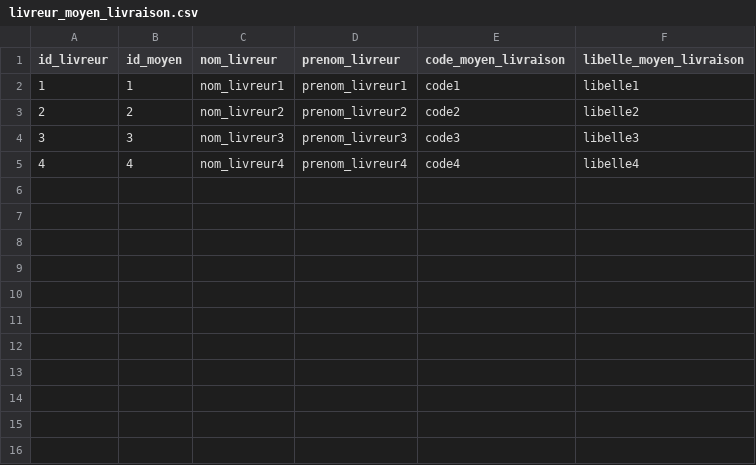
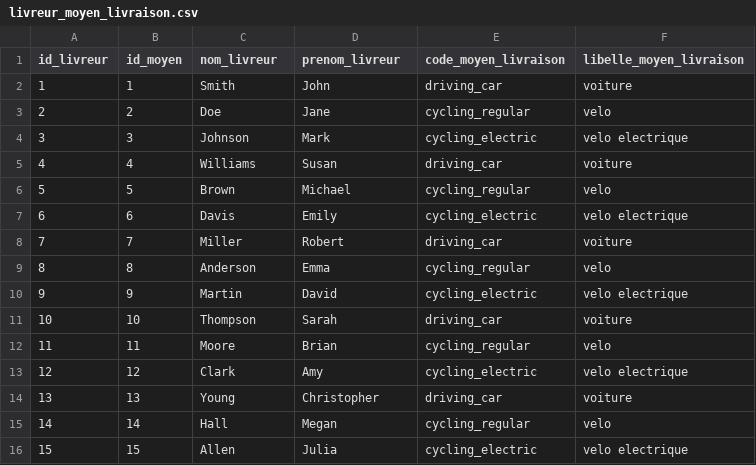
Before and after one commit to hmicael/projet_bi_m1, a CSV file: Groupe1/4_DATA_BIGQUERY/livreur_moyen_livraison.csv, drawn as a sheet.

```diff
--- a/Groupe1/4_DATA_BIGQUERY/livreur_moyen_livraison.csv
+++ b/Groupe1/4_DATA_BIGQUERY/livreur_moyen_livraison.csv
@@ -1,5 +1,16 @@
 id_livreur,id_moyen,nom_livreur,prenom_livreur,code_moyen_livraison,libelle_moyen_livraison
-1,1,nom_livreur1,prenom_livreur1,code1,libelle1
-2,2,nom_livreur2,prenom_livreur2,code2,libelle2
-3,3,nom_livreur3,prenom_livreur3,code3,libelle3
-4,4,nom_livreur4,prenom_livreur4,code4,libelle4
+1,1,Smith,John,driving_car,voiture
+2,2,Doe,Jane,cycling_regular,velo
+3,3,Johnson,Mark,cycling_electric,velo electrique
+4,4,Williams,Susan,driving_car,voiture
+5,5,Brown,Michael,cycling_regular,velo
+6,6,Davis,Emily,cycling_electric,velo electrique
+7,7,Miller,Robert,driving_car,voiture
+8,8,Anderson,Emma,cycling_regular,velo
+9,9,Martin,David,cycling_electric,velo electrique
+10,10,Thompson,Sarah,driving_car,voiture
+11,11,Moore,Brian,cycling_regular,velo
+12,12,Clark,Amy,cycling_electric,velo electrique
+13,13,Young,Christopher,driving_car,voiture
+14,14,Hall,Megan,cycling_regular,velo
+15,15,Allen,Julia,cycling_electric,velo electrique
```
Also changed, not shown: 20 other files.
